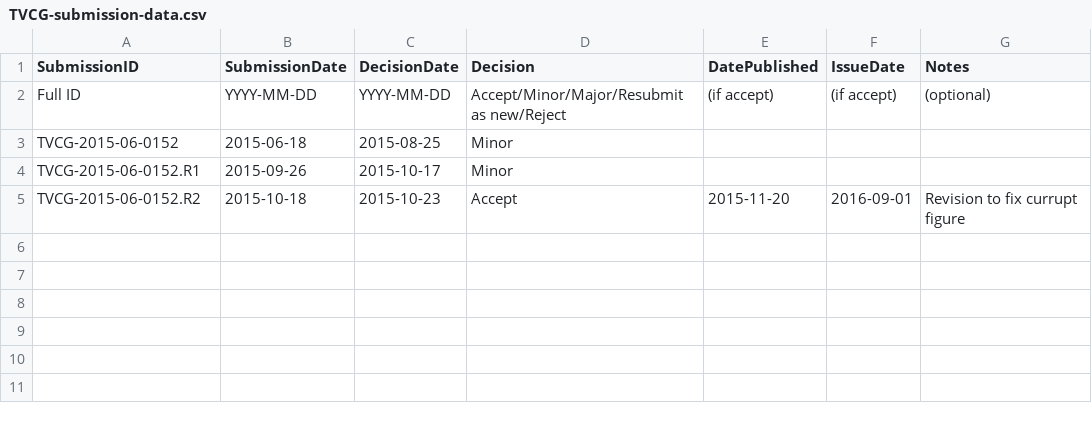
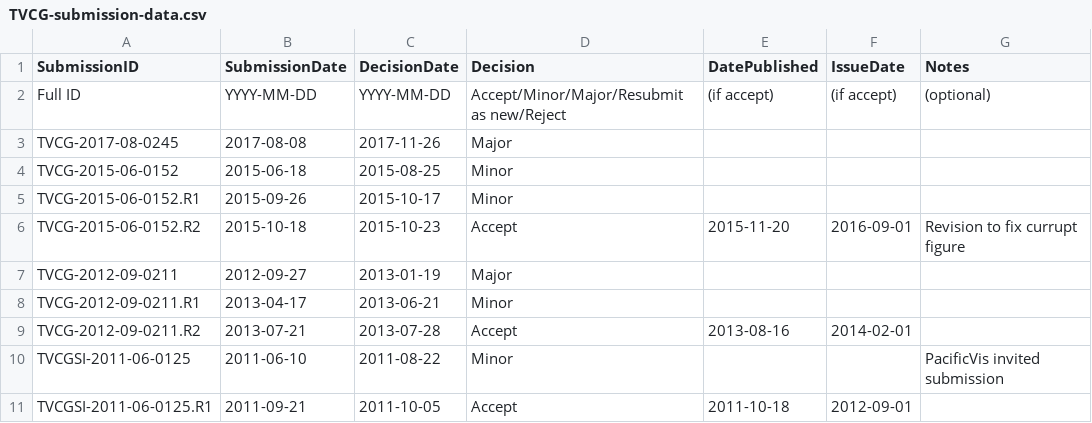
Before and after one commit to steveharoz/TVCG-vs-VIS, a CSV file: TVCG-submission-data.csv, drawn as a sheet; the diff names each change by its address in the sheet, - before the commit and + after, or states it on an @@ line.

Commit message:
Update TVCG-submission-data.csv
3 more examples

```diff
--- a/TVCG-submission-data.csv
+++ b/TVCG-submission-data.csv
+row 3: TVCG-2017-08-0245 | 2017-08-08 | 2017-11-26 | Major
+row 7: TVCG-2012-09-0211 | 2012-09-27 | 2013-01-19 | Major
+row 8: TVCG-2012-09-0211.R1 | 2013-04-17 | 2013-06-21 | Minor
+row 9: TVCG-2012-09-0211.R2 | 2013-07-21 | 2013-07-28 | Accept | 2013-08-16 | 2014-02-01
+row 10: TVCGSI-2011-06-0125 | 2011-06-10 | 2011-08-22 | Minor |  |  | PacificVis invited submission
+row 11: TVCGSI-2011-06-0125.R1 | 2011-09-21 | 2011-10-05 | Accept | 2011-10-18 | 2012-09-01
```
